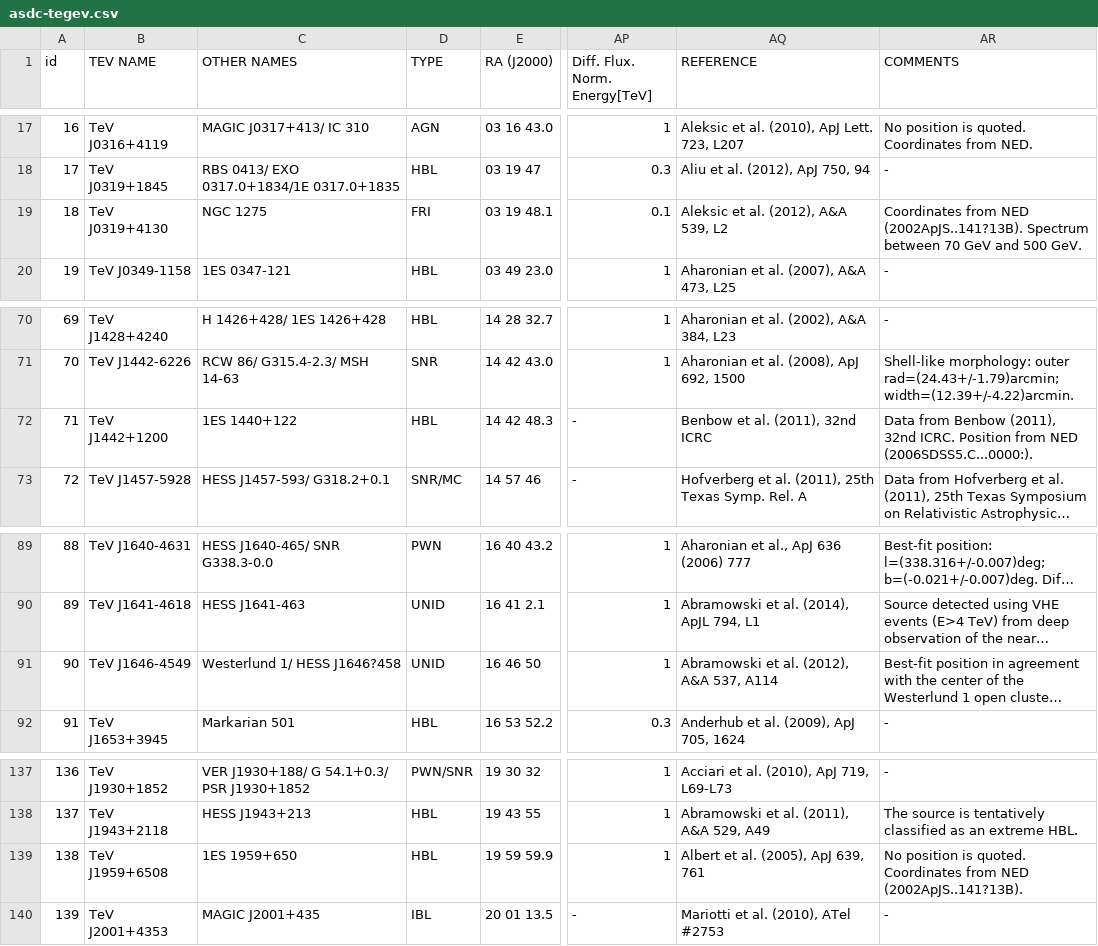
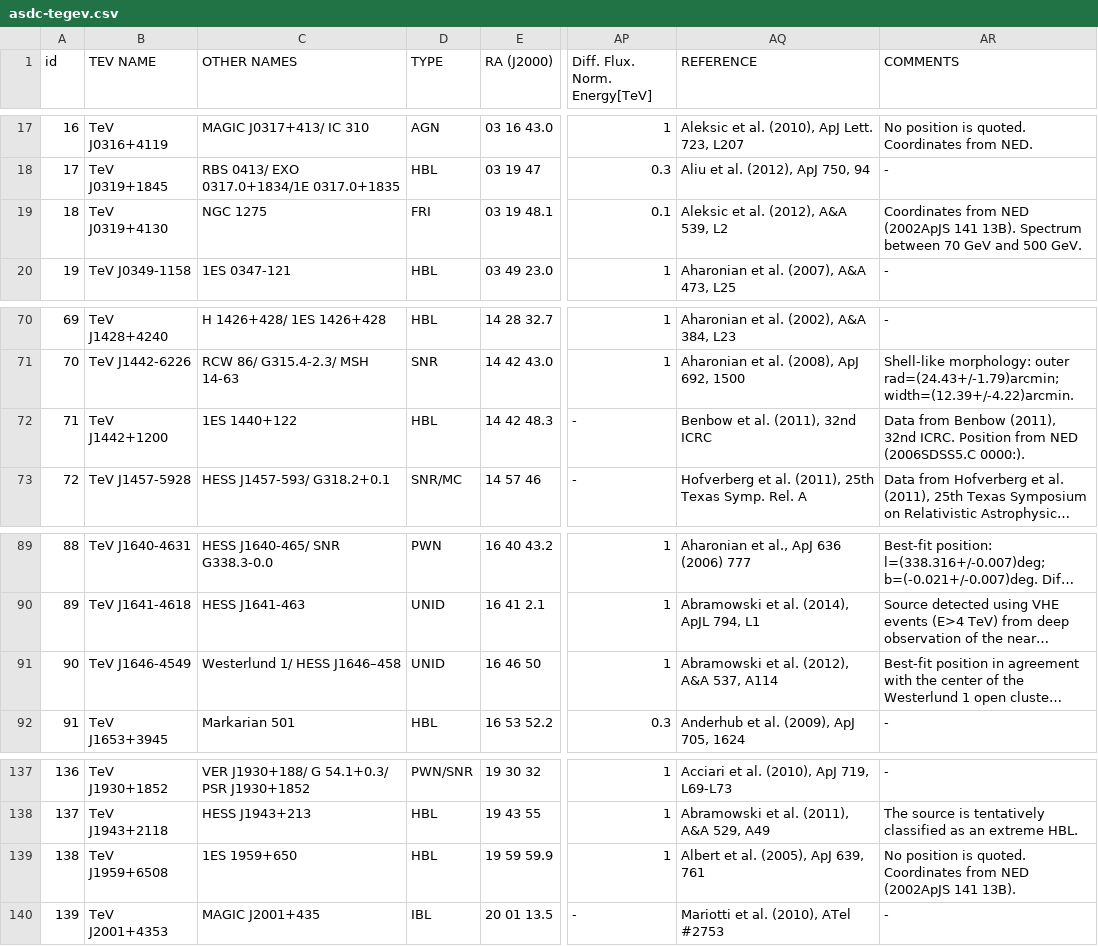
Before and after one commit to gammapy/gammapy-extra, a CSV file: datasets/catalogs/asdc-tegev.csv, drawn as a sheet; only a part is shown, gaps mark what is left out; long unchanged cells end in …; the diff covers the shown part only; the diff names each change by its address in the sheet, - before the commit and + after, or states it on an @@ line.

```diff
--- a/datasets/catalogs/asdc-tegev.csv
+++ b/datasets/catalogs/asdc-tegev.csv
-AR19 (COMMENTS): …from NED (2002ApJS..141?13B). Spectrum between…
+AR19 (COMMENTS): …from NED (2002ApJS 141 13B). Spectrum between…
-AR72 (COMMENTS): …from NED (2006SDSS5.C...0000:).
+AR72 (COMMENTS): …from NED (2006SDSS5.C 0000:).
-C91 (OTHER NAMES): Westerlund 1/ HESS J1646?458
+C91 (OTHER NAMES): Westerlund 1/ HESS J1646–458
-AR139 (COMMENTS): …from NED (2002ApJS..141?13B).
+AR139 (COMMENTS): …from NED (2002ApJS 141 13B).
```
Also changed, not shown: 19 edited cells elsewhere in this file.
